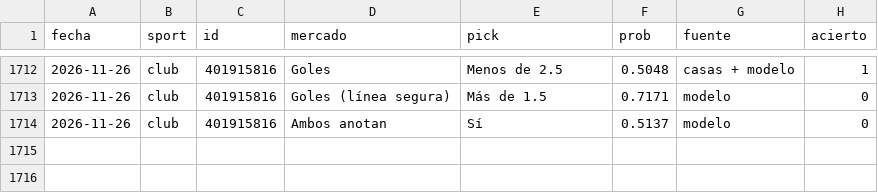
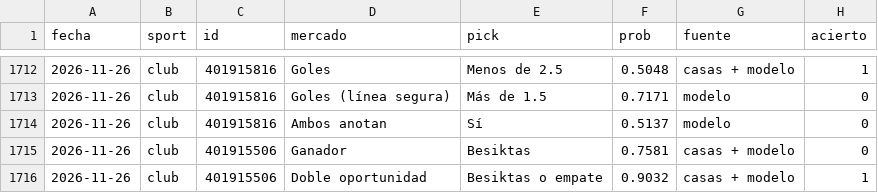
Before and after one commit to gabrielreyesu/mocha-picks, a CSV file: predictions/picks_resultados.csv, drawn as a sheet; only a part is shown, gaps mark what is left out.

```diff
--- a/predictions/picks_resultados.csv
+++ b/predictions/picks_resultados.csv
@@ -1714 +1714,3 @@ fecha,sport,id,mercado,pick,prob,fuente,acierto
 2026-11-26,club,401915816,Ambos anotan,Sí,0.5137,modelo,0
+2026-11-26,club,401915506,Ganador,Besiktas,0.7581,casas + modelo,0
+2026-11-26,club,401915506,Doble oportunidad,Besiktas o empate,0.9032,casas + modelo,1
```
Also changed, not shown: predictions/nba_polymarket_snapshots.csv, predictions/nfl_evaluation.csv, 12 other files.
